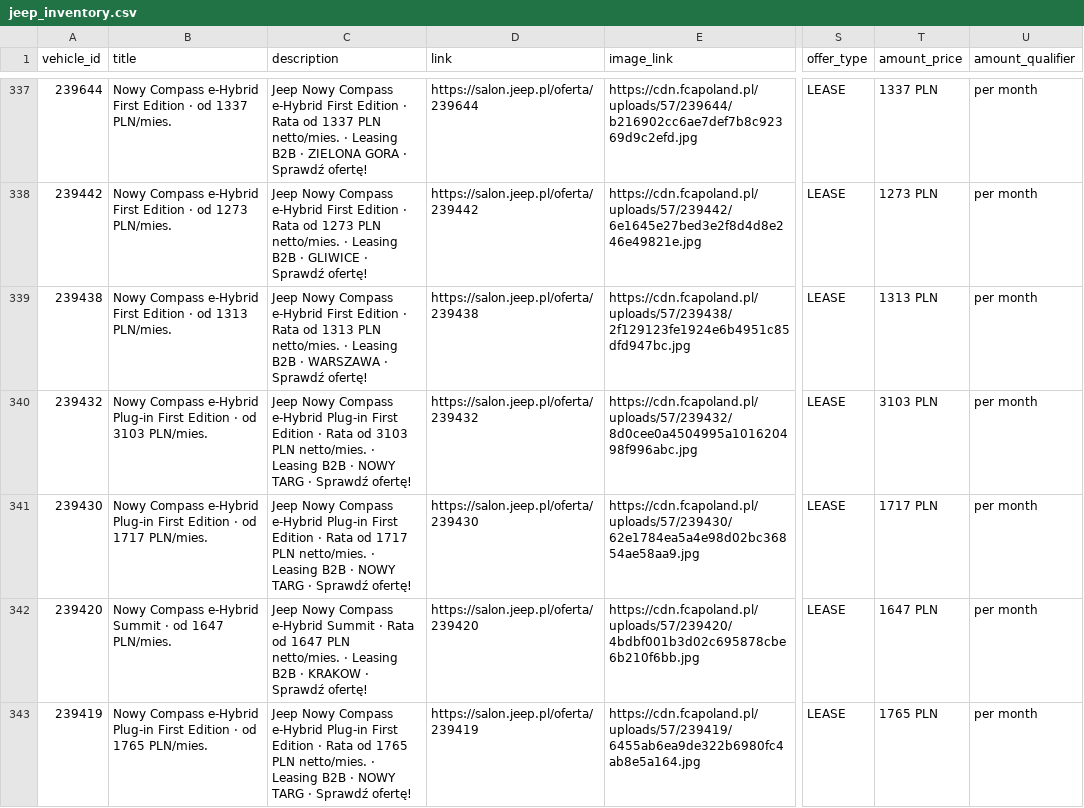
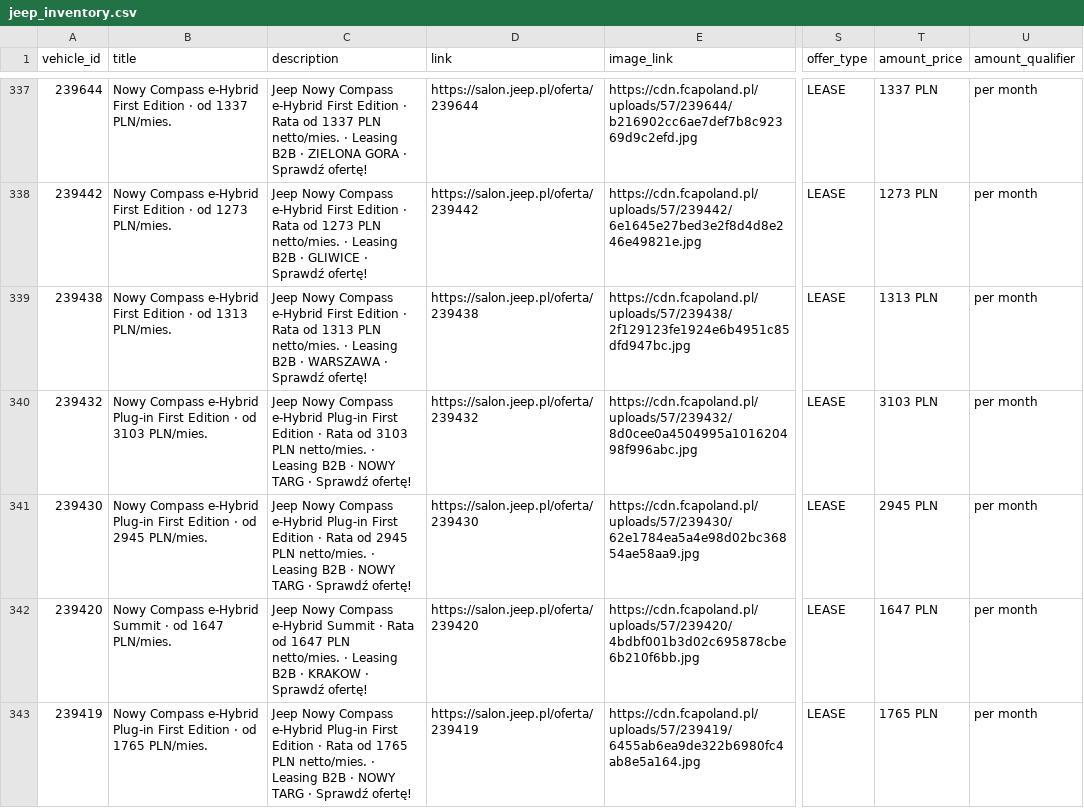
Before and after one commit to Andy11001/-alfa-inventory, a CSV file: data/jeep_inventory.csv, drawn as a sheet; only a part is shown, gaps mark what is left out; the diff covers the shown part only; the diff names each change by its address in the sheet, - before the commit and + after, or states it on an @@ line.

```diff
--- a/data/jeep_inventory.csv
+++ b/data/jeep_inventory.csv
-B341 (title): …· od 1717 PLN/mies.
+B341 (title): …· od 2945 PLN/mies.
-C341 (description): …Rata od 1717 PLN netto/mies.…
+C341 (description): …Rata od 2945 PLN netto/mies.…
-T341 (amount_price): 1717 PLN
+T341 (amount_price): 2945 PLN
```
Also changed, not shown: 48 edited cells elsewhere in this file.
